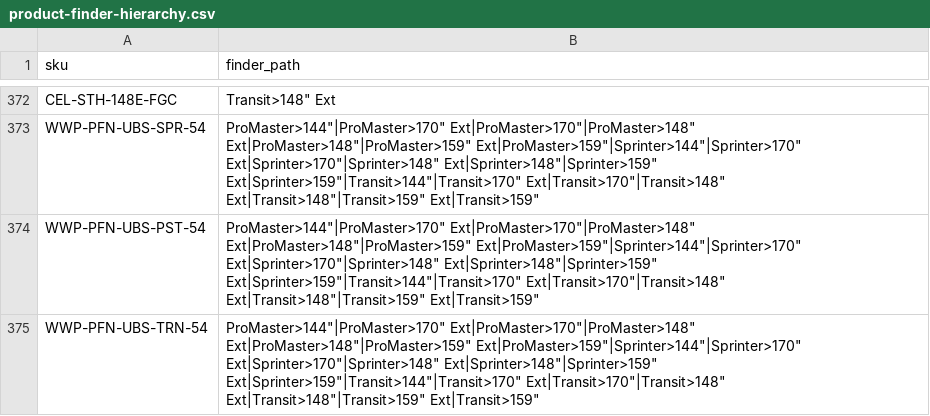
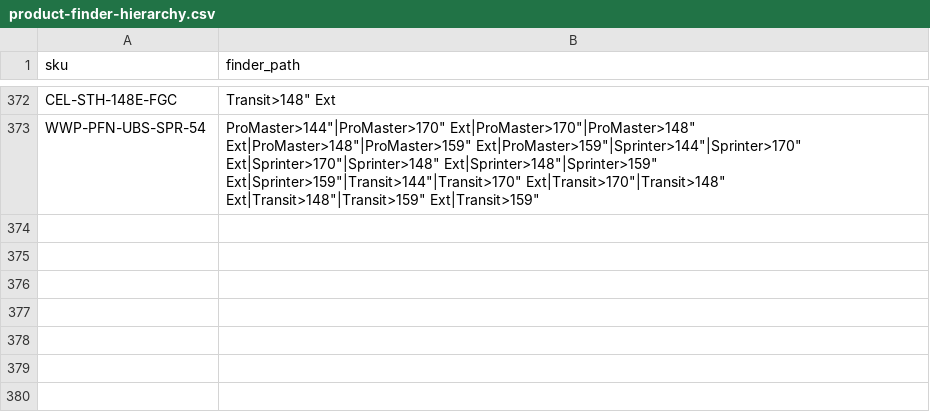
Before and after one commit to tvm-emil/tvm-product-feeds, a CSV file: product-finder-hierarchy.csv, drawn as a sheet; only a part is shown, gaps mark what is left out; the diff names each change by its address in the sheet, - before the commit and + after, or states it on an @@ line.

Commit message:
Scheduled feed refresh — 2026-09-14 (part 1/4)

```diff
--- a/product-finder-hierarchy.csv
+++ b/product-finder-hierarchy.csv
-row 374: WWP-PFN-UBS-PST-54 | ProMaster>144"|ProMaster>170" Ext|ProMaster>170"|ProMaster>148" Ext|ProMaster>148"|ProMaster>159" Ext|ProMaster>159"|Sprinter>144"|Sprinter>170" Ext|Sprinter>170"|Sprinter>148" Ext|Sprinter>148"|Sprinter>159" Ext|Sprinter>159"|Transit>144"|Transit>170" Ext|Transit>170"|Transit>148" Ext|Transit>148"|Transit>159" Ext|Transit>159"
-row 375: WWP-PFN-UBS-TRN-54 | ProMaster>144"|ProMaster>170" Ext|ProMaster>170"|ProMaster>148" Ext|ProMaster>148"|ProMaster>159" Ext|ProMaster>159"|Sprinter>144"|Sprinter>170" Ext|Sprinter>170"|Sprinter>148" Ext|Sprinter>148"|Sprinter>159" Ext|Sprinter>159"|Transit>144"|Transit>170" Ext|Transit>170"|Transit>148" Ext|Transit>148"|Transit>159" Ext|Transit>159"
```
